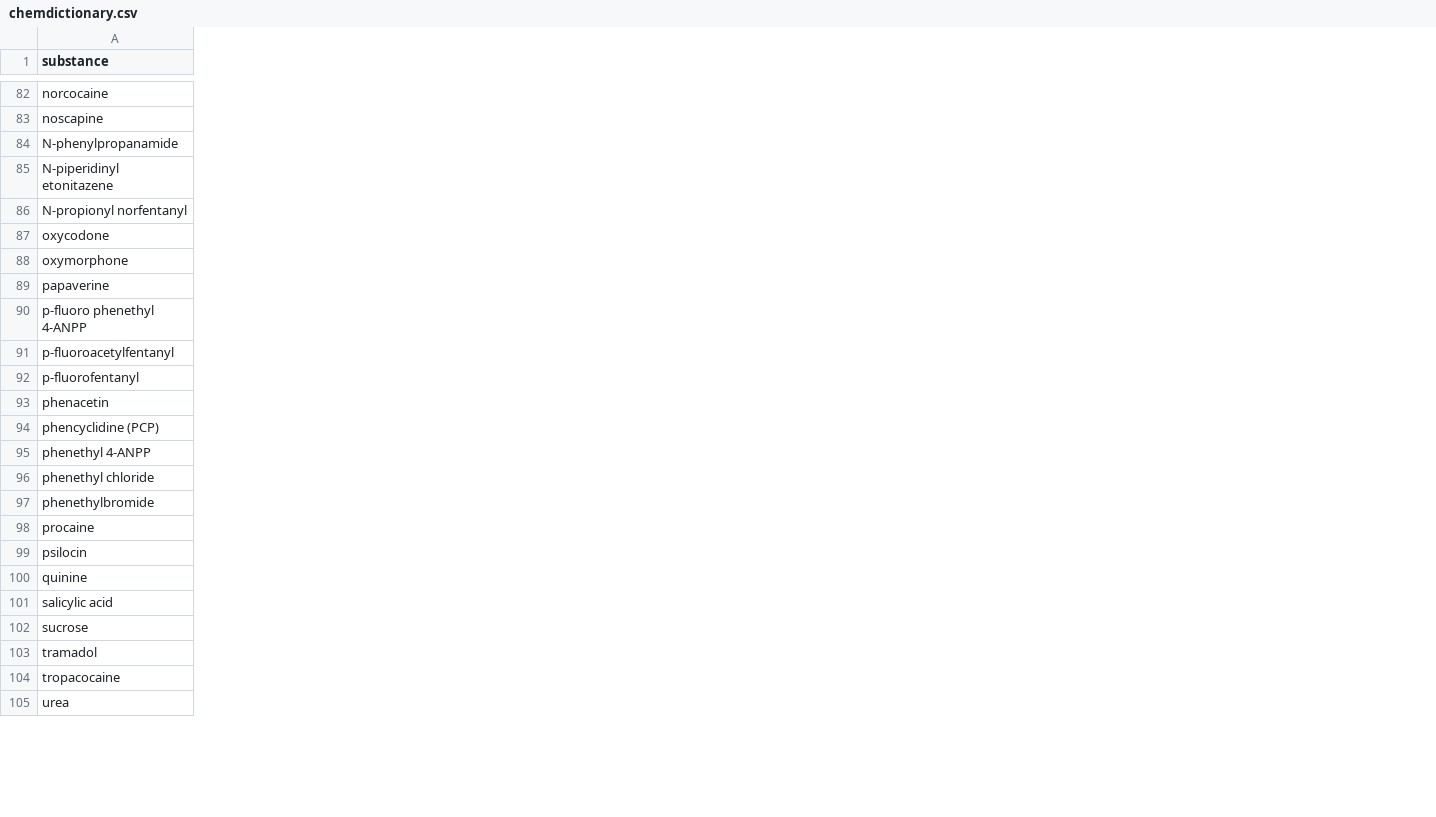
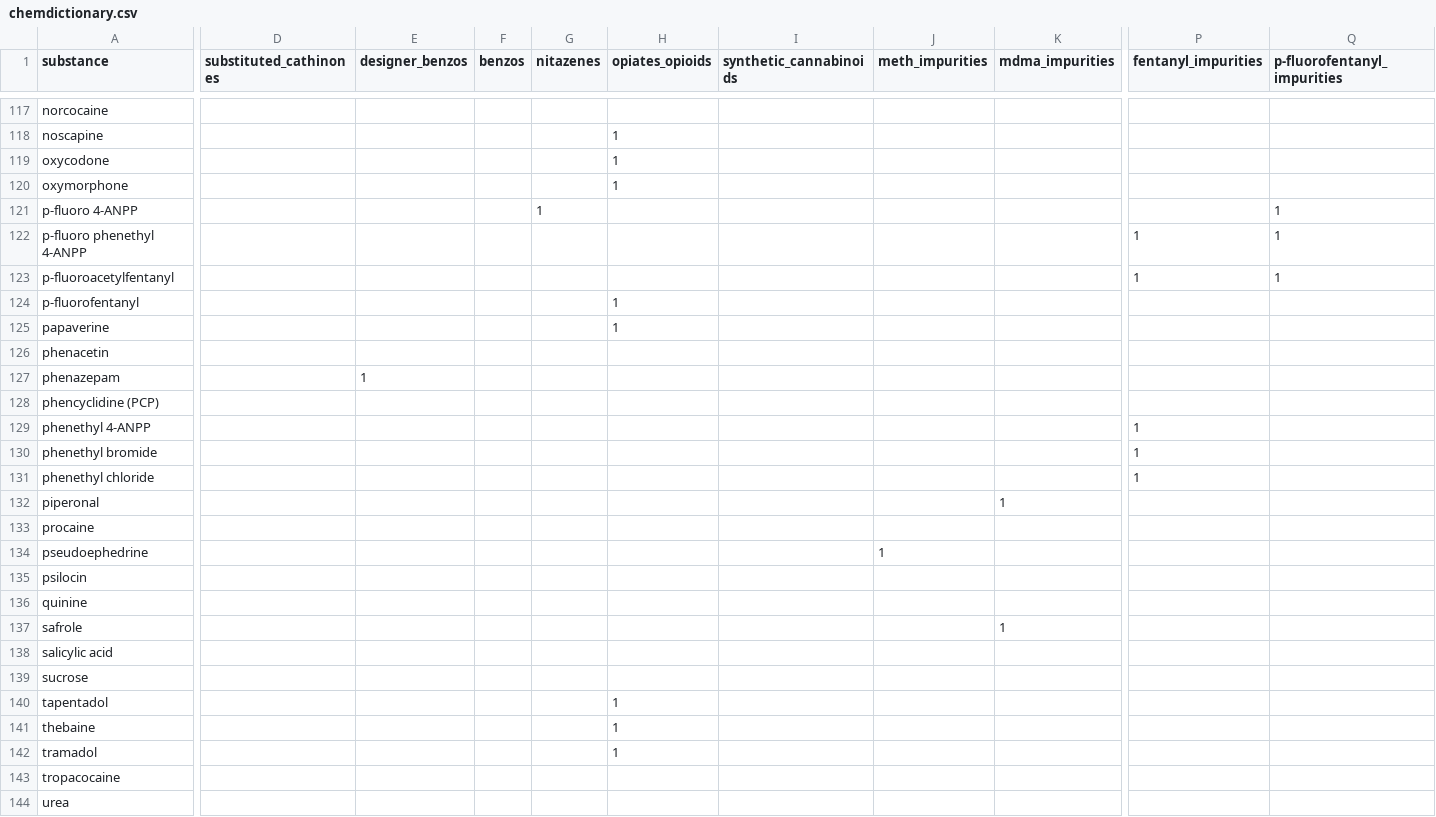
Before and after one commit to opioiddatalab/drugchecking, a CSV file: chemdictionary/chemdictionary.csv, drawn as a sheet; only a part is shown, gaps mark what is left out; removed rows and columns are numbered as before the commit, all else as after; rows hold the shown columns only; the diff covers the shown part only; the diff names each change by its address in the sheet, - before the commit and + after, or states it on an @@ line.

```diff
--- a/chemdictionary/chemdictionary.csv
+++ b/chemdictionary/chemdictionary.csv
+column D (substituted_cathinones), empty
+column E (designer_benzos), empty
+column F (benzos), empty
+column G (nitazenes), empty
+column H (opiates_opioids), rows 118-120: all 1; row 124: 1; row 142: 1
+column I (synthetic_cannabinoids), empty
+column J (meth_impurities), empty
+column K (mdma_impurities), empty
+column P (fentanyl_impurities), rows 122-123: 1 | 1; row 129: 1; row 131: 1
+column Q (p-fluorofentanyl_impurities), rows 122-123: 1 | 1
@@ row 84 moved to row 103: N-phenylpropanamide @@
@@ row 85 moved to row 104: N-piperidinyl etonitazene @@
@@ row 86 moved to row 105: N-propionyl norfentanyl @@
-row 89: papaverine
+row 121: p-fluoro 4-ANPP |  |  |  | 1 |  |  |  |  |  | 1
+row 125: papaverine |  |  |  |  | 1
+row 127: phenazepam |  | 1
+row 130: phenethyl bromide |  |  |  |  |  |  |  |  | 1
-row 97: phenethylbromide
+row 132: piperonal |  |  |  |  |  |  |  | 1
+row 134: pseudoephedrine |  |  |  |  |  |  | 1
+row 137: safrole |  |  |  |  |  |  |  | 1
+row 140: tapentadol |  |  |  |  | 1
+row 141: thebaine |  |  |  |  | 1
```
Also changed, not shown: 22 added rows, 17 moved rows, 1 added column and 5 edited cells elsewhere in this file, 1 other file.
